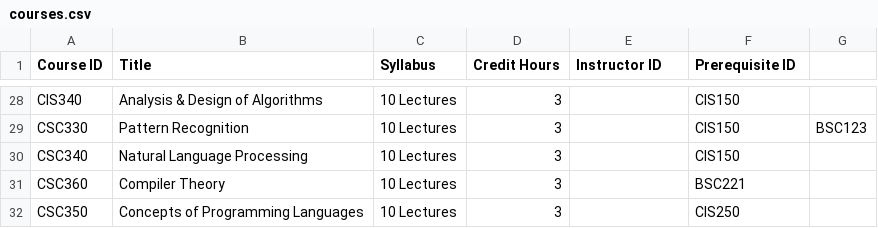
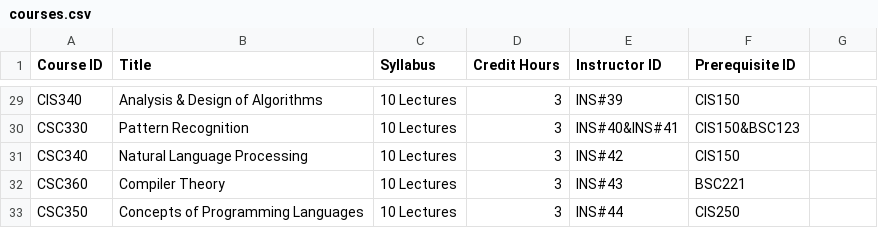
Before and after one commit to Youssef-Hamada10/Course-Registration-System, a CSV file: Course-Registration-System/courses.csv, drawn as a sheet; only a part is shown, gaps mark what is left out; addresses are those after the commit; the diff covers the shown part only; the diff names each change by its address in the sheet, - before the commit and + after, or states it on an @@ line.

```diff
--- a/Course-Registration-System/courses.csv
+++ b/Course-Registration-System/courses.csv
-E29 (Instructor ID): (empty)
+E29 (Instructor ID): INS#39
-E30 (Instructor ID): (empty)
+E30 (Instructor ID): INS#40&INS#41
-F30 (Prerequisite ID): CIS150
+F30 (Prerequisite ID): CIS150&BSC123
-G30: BSC123
+G30: (empty)
-E31 (Instructor ID): (empty)
+E31 (Instructor ID): INS#42
-E32 (Instructor ID): (empty)
+E32 (Instructor ID): INS#43
-E33 (Instructor ID): (empty)
+E33 (Instructor ID): INS#44
```
Also changed, not shown: 1 added row and 26 edited cells elsewhere in this file, Course-Registration-System/instructors.csv, Course-Registration-System/prerequisites.csv, 2 other files.
